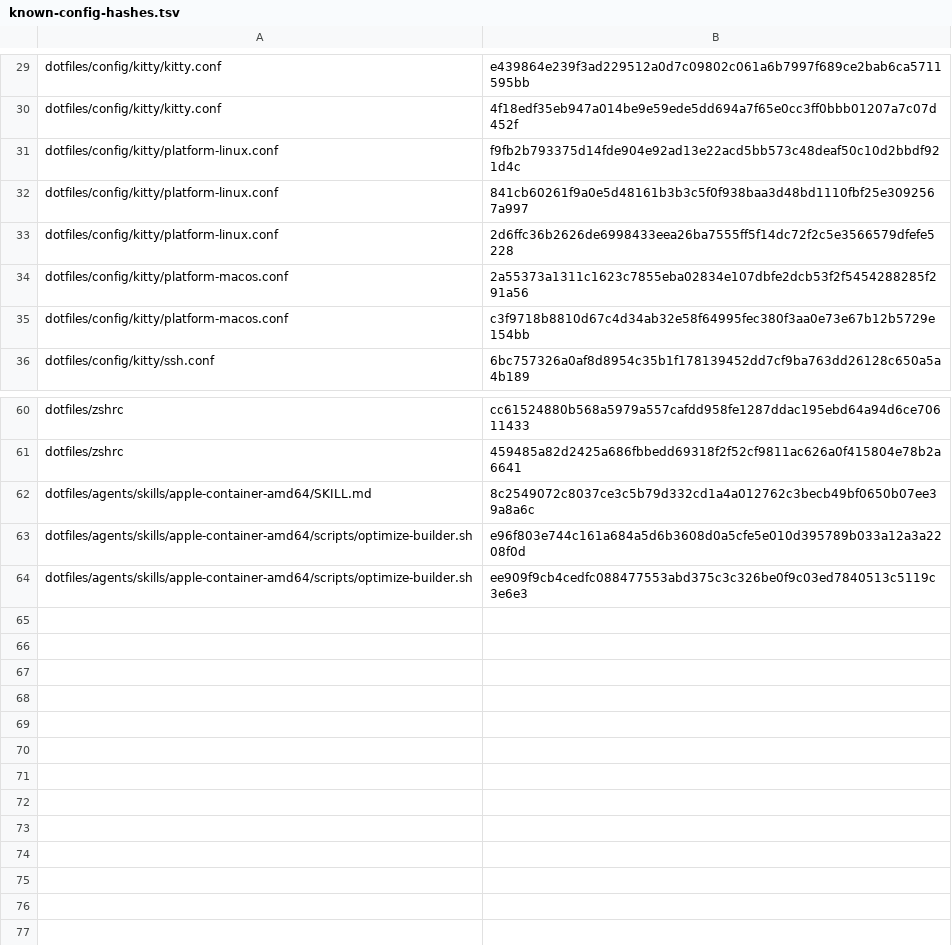
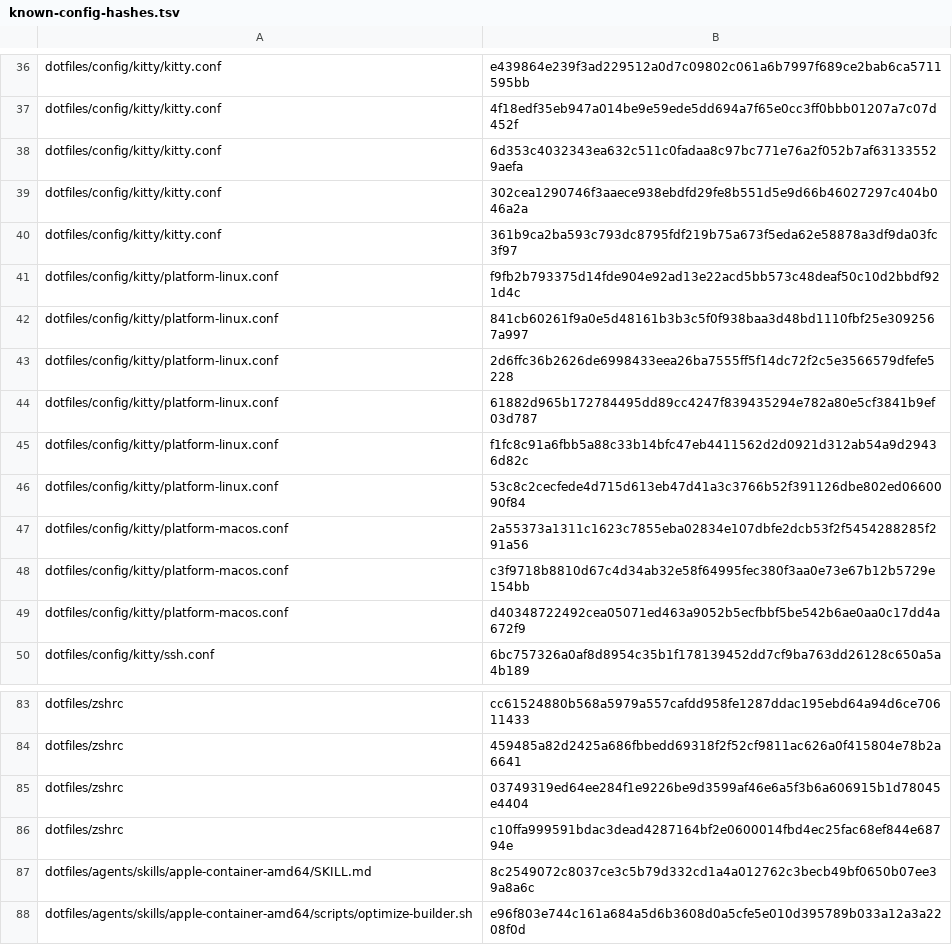
Before and after one commit to mssaleh/workspace-setup, a TSV file: lib/known-config-hashes.tsv, drawn as a sheet; only a part is shown, gaps mark what is left out; the shorter side is filled out with more unchanged rows; the diff covers the shown part only; the diff names each change by its address in the sheet, - before the commit and + after, or states it on an @@ line.

```diff
--- a/lib/known-config-hashes.tsv
+++ b/lib/known-config-hashes.tsv
+row 38: dotfiles/config/kitty/kitty.conf | 6d353c4032343ea632c511c0fadaa8c97bc771e76a2f052b7af631335529aefa
+row 39: dotfiles/config/kitty/kitty.conf | 302cea1290746f3aaece938ebdfd29fe8b551d5e9d66b46027297c404b046a2a
+row 40: dotfiles/config/kitty/kitty.conf | 361b9ca2ba593c793dc8795fdf219b75a673f5eda62e58878a3df9da03fc3f97
+row 44: dotfiles/config/kitty/platform-linux.conf | 61882d965b172784495dd89cc4247f839435294e782a80e5cf3841b9ef03d787
+row 45: dotfiles/config/kitty/platform-linux.conf | f1fc8c91a6fbb5a88c33b14bfc47eb4411562d2d0921d312ab54a9d29436d82c
+row 46: dotfiles/config/kitty/platform-linux.conf | 53c8c2cecfede4d715d613eb47d41a3c3766b52f391126dbe802ed0660090f84
+row 49: dotfiles/config/kitty/platform-macos.conf | d40348722492cea05071ed463a9052b5ecfbbf5be542b6ae0aa0c17dd4a672f9
+row 85: dotfiles/zshrc | 03749319ed64ee284f1e9226be9d3599af46e6a5f3b6a606915b1d78045e4404
+row 86: dotfiles/zshrc | c10ffa999591bdac3dead4287164bf2e0600014fbd4ec25fac68ef844e68794e
```
Also changed, not shown: 16 added rows elsewhere in this file, 22 other files.
